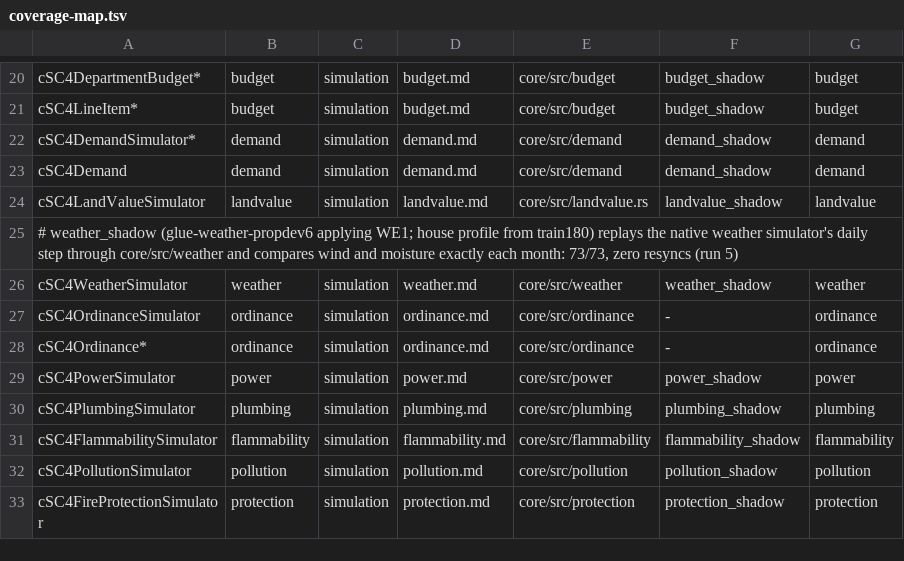
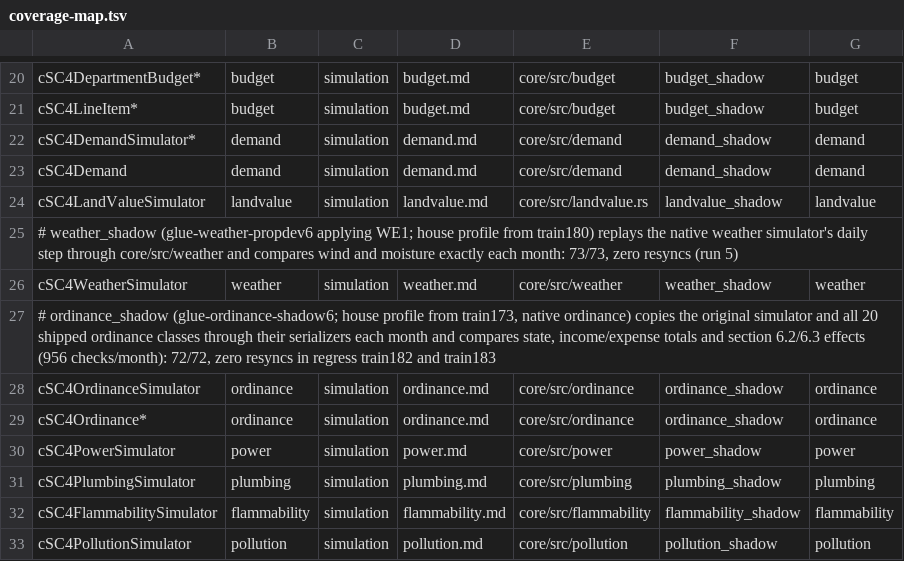
Before and after one commit to LucaSammartino/OpenSC4, a TSV file: tools/coverage-map.tsv, drawn as a sheet; only a part is shown, gaps mark what is left out; the shorter side is filled out with more unchanged rows.

```diff
--- a/tools/coverage-map.tsv
+++ b/tools/coverage-map.tsv
@@ -26,4 +26,5 @@ cSC4LandValueSimulator	landvalue	simulation	landvalue.md	core/src/landvalue.rs	l
 cSC4WeatherSimulator	weather	simulation	weather.md	core/src/weather	weather_shadow	weather
-cSC4OrdinanceSimulator	ordinance	simulation	ordinance.md	core/src/ordinance	-	ordinance
-cSC4Ordinance*	ordinance	simulation	ordinance.md	core/src/ordinance	-	ordinance
+# ordinance_shadow (glue-ordinance-shadow6; house profile from train173, native ordinance) copies the original simulator and all 20 shipped ordinance classes through their serializers each month and compares state, income/expense totals and section 6.2/6.3 effects (956 checks/month): 72/72, zero resyncs in regress train182 and train183
+cSC4OrdinanceSimulator	ordinance	simulation	ordinance.md	core/src/ordinance	ordinance_shadow	ordinance
+cSC4Ordinance*	ordinance	simulation	ordinance.md	core/src/ordinance	ordinance_shadow	ordinance
 cSC4PowerSimulator	power	simulation	power.md	core/src/power	power_shadow	power
```
Also changed, not shown: 13 other files.
